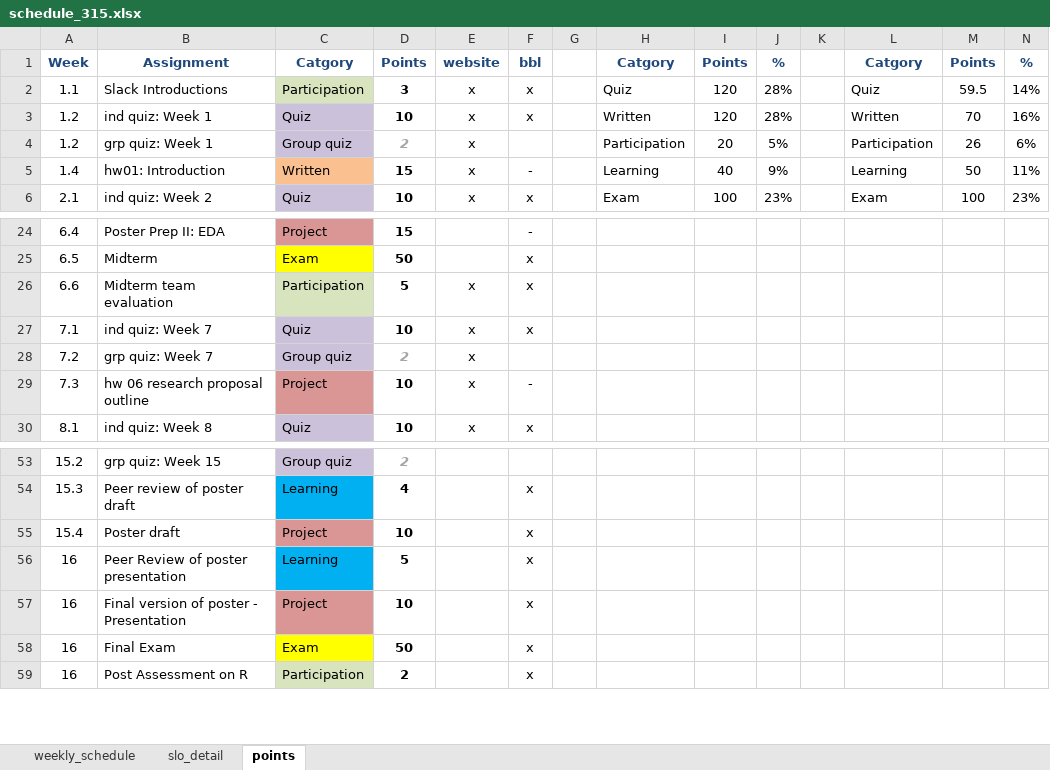
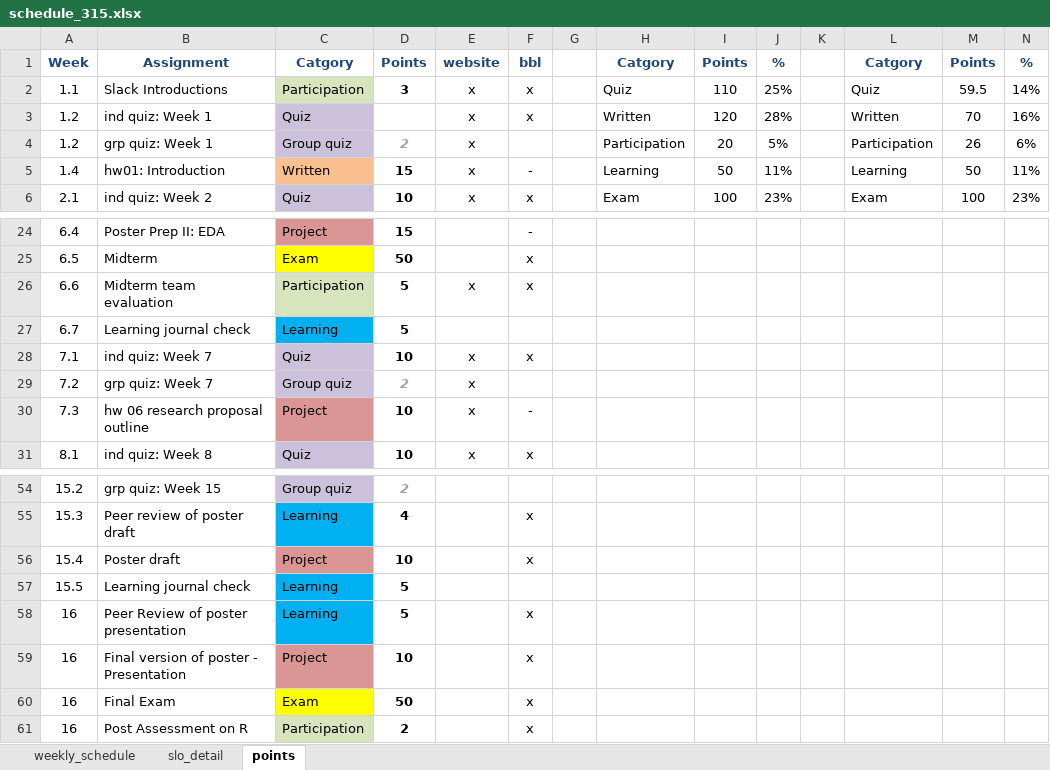
Before and after one commit to norcalbiostat/MATH315, an Excel workbook: schedule_315.xlsx, sheet points, drawn as a sheet; only a part is shown, gaps mark what is left out; values as stored, in another font and other column widths than the file's, no borders; conditional formats not drawn; rows hold the shown columns only; the diff names each change by its address in the sheet, - before the commit and + after, or states it on an @@ line.

```diff
--- a/schedule_315.xlsx (sheet points)
+++ b/schedule_315.xlsx (sheet points)
-I2: 120
+I2: 110
-J2: 28%
+J2: 25%
-D3: 10
+D3: (empty)
-I5: 40
+I5: 50
-J5: 9%
+J5: 11%
+row 27: 6.7 | Learning journal check | Learning | 5
+row 57: 15.5 | Learning journal check | Learning | 5
```
Also changed, not shown: sheet weekly_schedule, formulas that keep their value, 5 other files.
